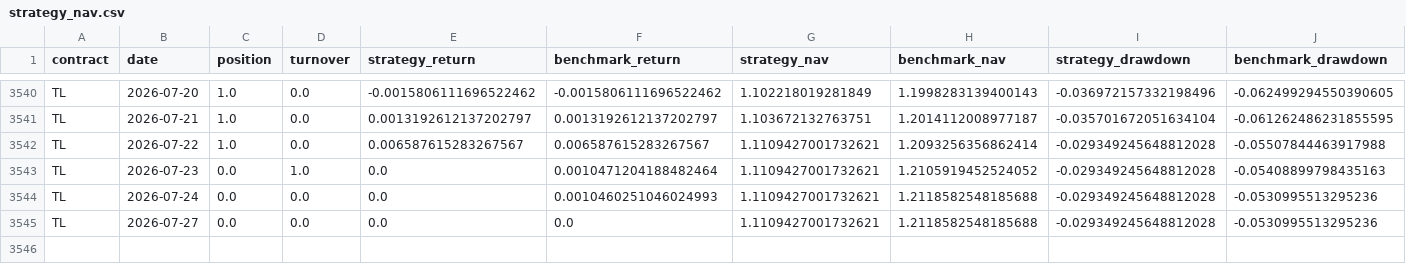
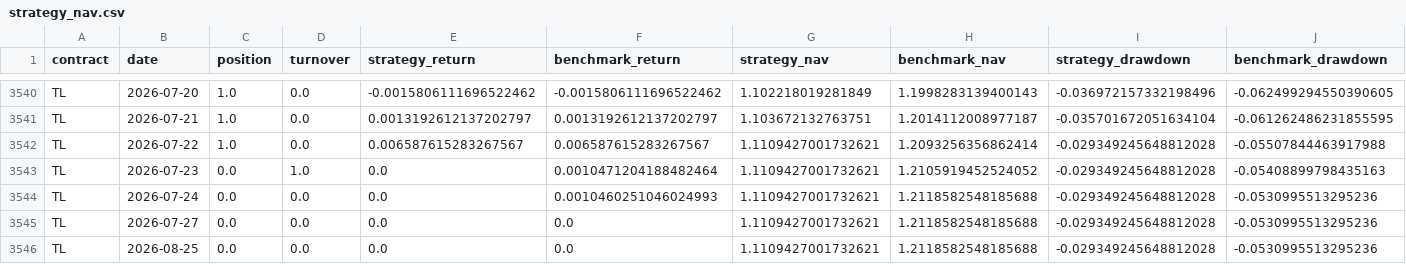
Before and after one commit to ericxuzhesheng/VPIN-Based-Timing-Strategy-for-Chinese-Government-Bond-Futures, a CSV file: results/tables/strategy_nav.csv, drawn as a sheet; only a part is shown, gaps mark what is left out; the diff names each change by its address in the sheet, - before the commit and + after, or states it on an @@ line.

```diff
--- a/results/tables/strategy_nav.csv
+++ b/results/tables/strategy_nav.csv
+row 3546: TL | 2026-08-25 | 0.0 | 0.0 | 0.0 | 0.0 | 1.1109427001732621 | 1.2118582548185688 | -0.029349245648812028 | -0.0530995513295236
```
Also changed, not shown: data/processed/vpin_daily.csv, results/tables/backtest_summary.csv, 12 other files.
